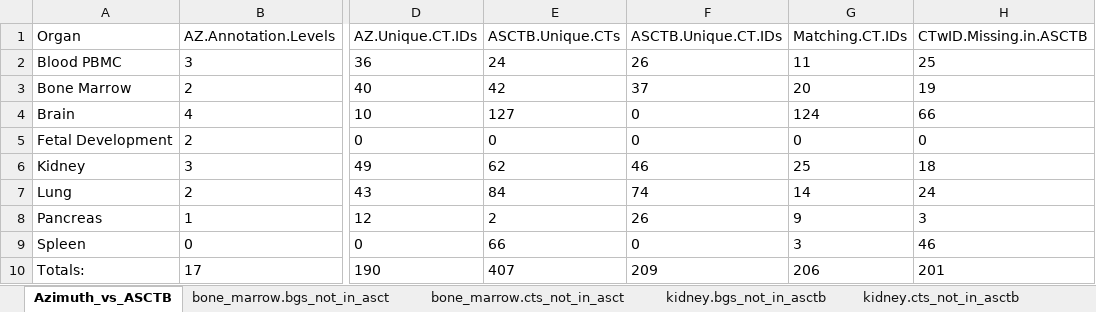
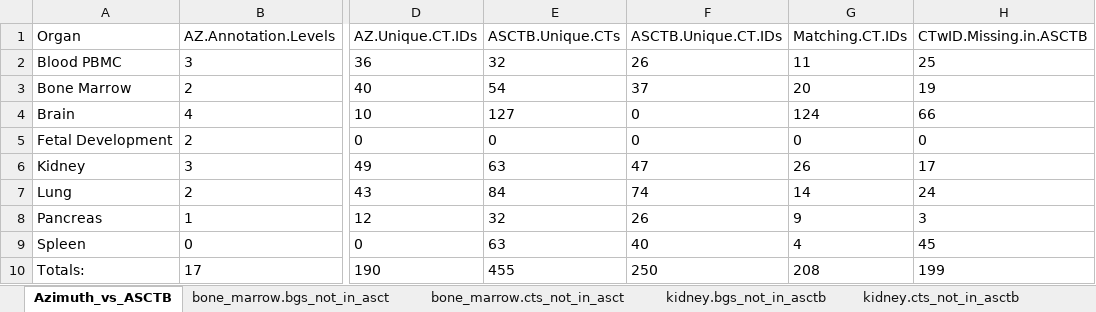
Before and after one commit to hubmapconsortium/asctb-azimuth-data-comparison, an Excel workbook: Azimuth_vs_ASCTB.summaries.xlsx, sheet Azimuth_vs_ASCTB, drawn as a sheet; only a part is shown, gaps mark what is left out; values as stored, in another font and other column widths than the file's, no borders; the diff names each change by its address in the sheet, - before the commit and + after, or states it on an @@ line.

```diff
--- a/Azimuth_vs_ASCTB.summaries.xlsx (sheet Azimuth_vs_ASCTB)
+++ b/Azimuth_vs_ASCTB.summaries.xlsx (sheet Azimuth_vs_ASCTB)
-E2 (ASCTB.Unique.CTs): 24
+E2 (ASCTB.Unique.CTs): 32
-E3 (ASCTB.Unique.CTs): 42
+E3 (ASCTB.Unique.CTs): 54
-E6 (ASCTB.Unique.CTs): 62
+E6 (ASCTB.Unique.CTs): 63
-F6 (ASCTB.Unique.CT.IDs): 46
+F6 (ASCTB.Unique.CT.IDs): 47
-G6 (Matching.CT.IDs): 25
+G6 (Matching.CT.IDs): 26
-H6 (CTwID.Missing.in.ASCTB): 18
+H6 (CTwID.Missing.in.ASCTB): 17
-E8 (ASCTB.Unique.CTs): 2
+E8 (ASCTB.Unique.CTs): 32
-E9 (ASCTB.Unique.CTs): 66
+E9 (ASCTB.Unique.CTs): 63
-F9 (ASCTB.Unique.CT.IDs): 0
+F9 (ASCTB.Unique.CT.IDs): 40
-G9 (Matching.CT.IDs): 3
+G9 (Matching.CT.IDs): 4
-H9 (CTwID.Missing.in.ASCTB): 46
+H9 (CTwID.Missing.in.ASCTB): 45
-E10 (ASCTB.Unique.CTs): 407
+E10 (ASCTB.Unique.CTs): 455
-F10 (ASCTB.Unique.CT.IDs): 209
+F10 (ASCTB.Unique.CT.IDs): 250
-G10 (Matching.CT.IDs): 206
+G10 (Matching.CT.IDs): 208
-H10 (CTwID.Missing.in.ASCTB): 201
+H10 (CTwID.Missing.in.ASCTB): 199
```
Also changed, not shown: sheet kidney.cts_not_in_asctb, sheet spleen.cts_not_in_asctb, 14 other files.
